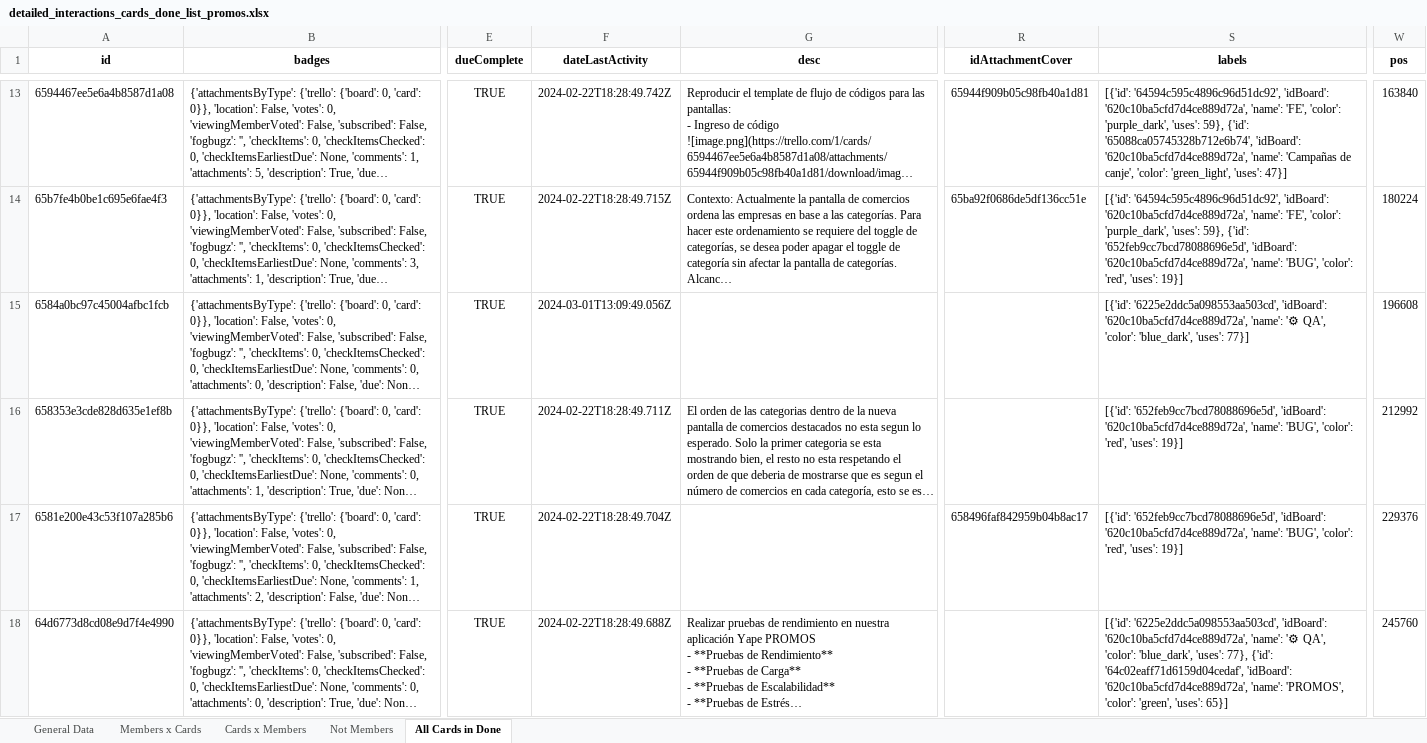
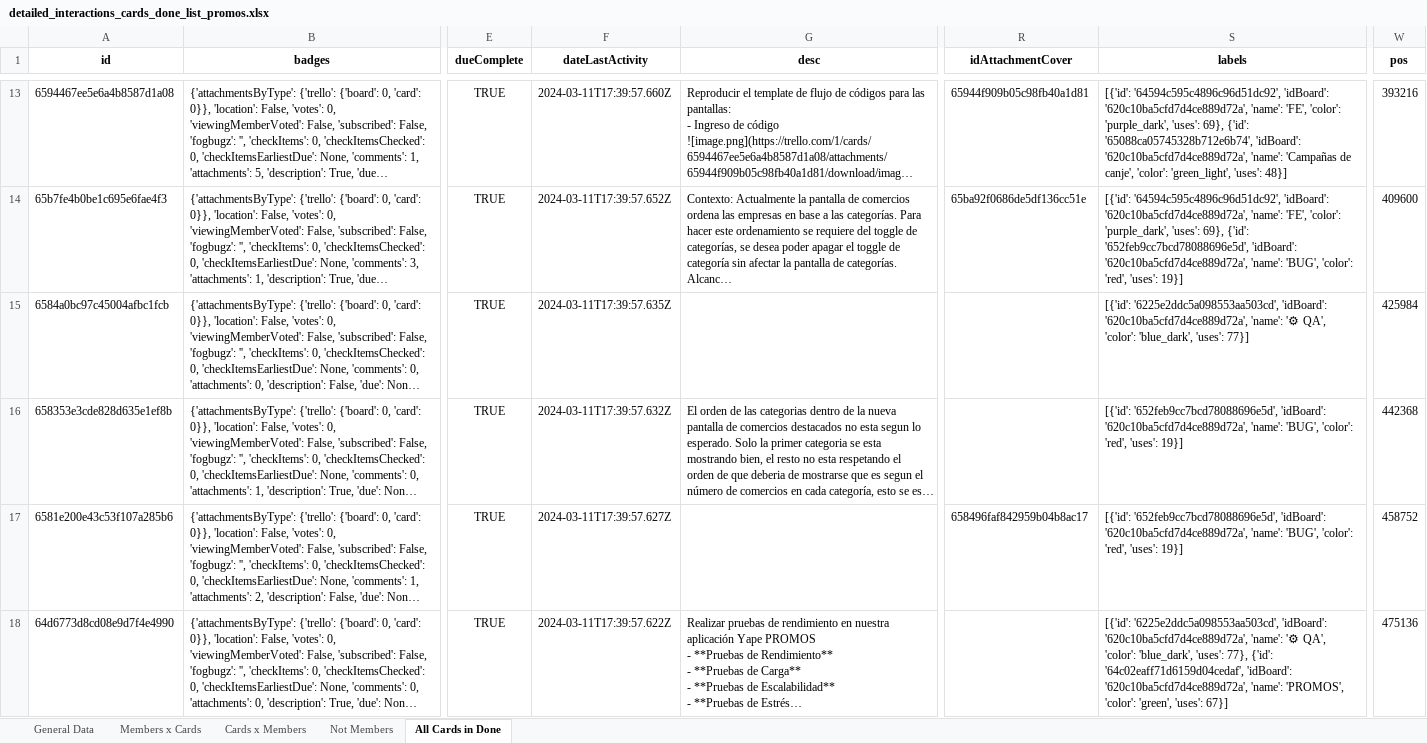
Before and after one commit to AFG-MOBILE/EM-projects, an Excel workbook: detailed_interactions_cards_done_list_promos.xlsx, sheet All Cards in Done, drawn as a sheet; only a part is shown, gaps mark what is left out; long unchanged cells end in …; values as stored, in another font and other column widths than the file's, no borders; the diff covers the shown part only; the diff names each change by its address in the sheet, - before the commit and + after, or states it on an @@ line.

```diff
--- a/detailed_interactions_cards_done_list_promos.xlsx (sheet All Cards in Done)
+++ b/detailed_interactions_cards_done_list_promos.xlsx (sheet All Cards in Done)
-F13 (dateLastActivity): 2024-02-22T18:28:49.742Z
+F13 (dateLastActivity): 2024-03-11T17:39:57.660Z
-S13 (labels): …'purple_dark', 'uses': 59}, {'id': '65088ca05745328b712e6b74', 'idBoard': '620c10ba5cfd7d4ce889d72a', 'name': 'Campañas de canje', 'color': 'green_light', 'uses': 47}]
+S13 (labels): …'purple_dark', 'uses': 69}, {'id': '65088ca05745328b712e6b74', 'idBoard': '620c10ba5cfd7d4ce889d72a', 'name': 'Campañas de canje', 'color': 'green_light', 'uses': 48}]
-W13 (pos): 163840
+W13 (pos): 393216
-F14 (dateLastActivity): 2024-02-22T18:28:49.715Z
+F14 (dateLastActivity): 2024-03-11T17:39:57.652Z
-S14 (labels): …'purple_dark', 'uses': 59}, {'id': '652feb9cc7bcd78088696e5d',…
+S14 (labels): …'purple_dark', 'uses': 69}, {'id': '652feb9cc7bcd78088696e5d',…
-W14 (pos): 180224
+W14 (pos): 409600
-F15 (dateLastActivity): 2024-03-01T13:09:49.056Z
+F15 (dateLastActivity): 2024-03-11T17:39:57.635Z
-W15 (pos): 196608
+W15 (pos): 425984
-F16 (dateLastActivity): 2024-02-22T18:28:49.711Z
+F16 (dateLastActivity): 2024-03-11T17:39:57.632Z
-W16 (pos): 212992
+W16 (pos): 442368
-F17 (dateLastActivity): 2024-02-22T18:28:49.704Z
+F17 (dateLastActivity): 2024-03-11T17:39:57.627Z
-W17 (pos): 229376
+W17 (pos): 458752
-F18 (dateLastActivity): 2024-02-22T18:28:49.688Z
+F18 (dateLastActivity): 2024-03-11T17:39:57.622Z
-S18 (labels): …'green', 'uses': 65}]
+S18 (labels): …'green', 'uses': 67}]
-W18 (pos): 245760
+W18 (pos): 475136
```
Also changed, not shown: 333 edited cells elsewhere in this sheet, sheet Not Members, detailed_interactions_cards_done_list_marketplace.xlsx, 2 other files.
